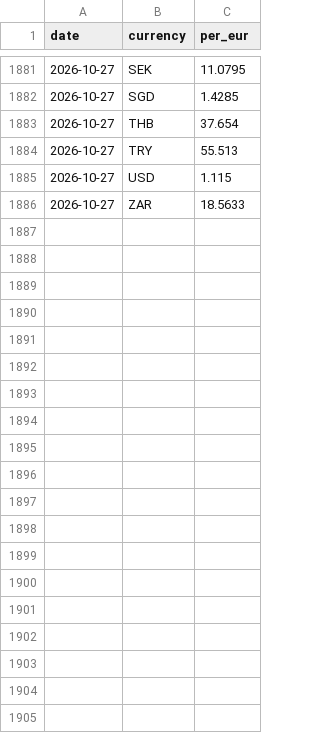
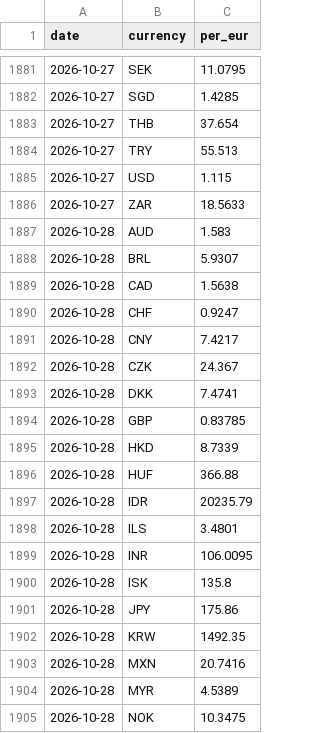
Before and after one commit to tallerzalan/eu-spot-prices, a CSV file: data/fx.csv, drawn as a sheet; only a part is shown, gaps mark what is left out; the diff covers the shown part only; the diff names each change by its address in the sheet, - before the commit and + after, or states it on an @@ line.

```diff
--- a/data/fx.csv
+++ b/data/fx.csv
+row 1887: 2026-10-28 | AUD | 1.583
+row 1888: 2026-10-28 | BRL | 5.9307
+row 1889: 2026-10-28 | CAD | 1.5638
+row 1890: 2026-10-28 | CHF | 0.9247
+row 1891: 2026-10-28 | CNY | 7.4217
+row 1892: 2026-10-28 | CZK | 24.367
+row 1893: 2026-10-28 | DKK | 7.4741
+row 1894: 2026-10-28 | GBP | 0.83785
+row 1895: 2026-10-28 | HKD | 8.7339
+row 1896: 2026-10-28 | HUF | 366.88
+row 1897: 2026-10-28 | IDR | 20235.79
+row 1898: 2026-10-28 | ILS | 3.4801
+row 1899: 2026-10-28 | INR | 106.0095
+row 1900: 2026-10-28 | ISK | 135.8
+row 1901: 2026-10-28 | JPY | 175.86
+row 1902: 2026-10-28 | KRW | 1492.35
+row 1903: 2026-10-28 | MXN | 20.7416
+row 1904: 2026-10-28 | MYR | 4.5389
+row 1905: 2026-10-28 | NOK | 10.3475
```
Also changed, not shown: 10 added rows elsewhere in this file, 5 other files.
